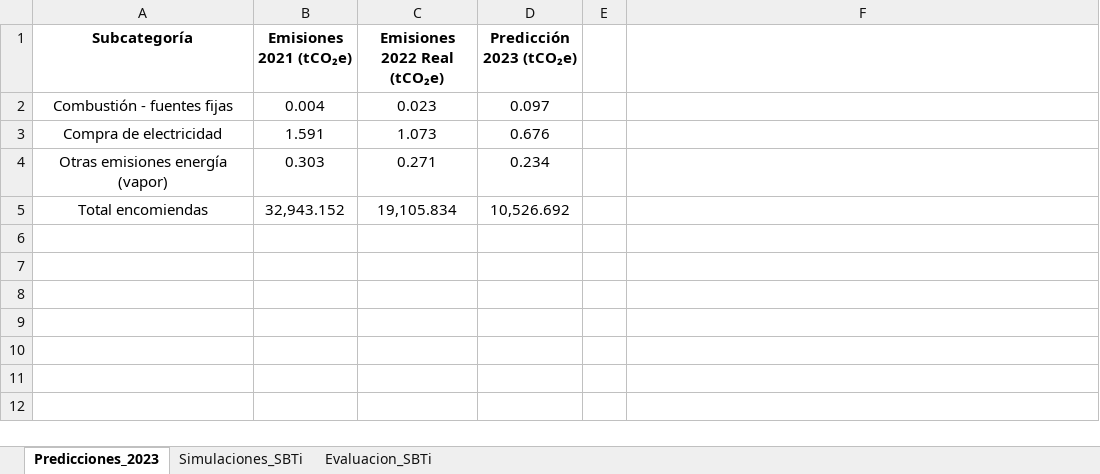
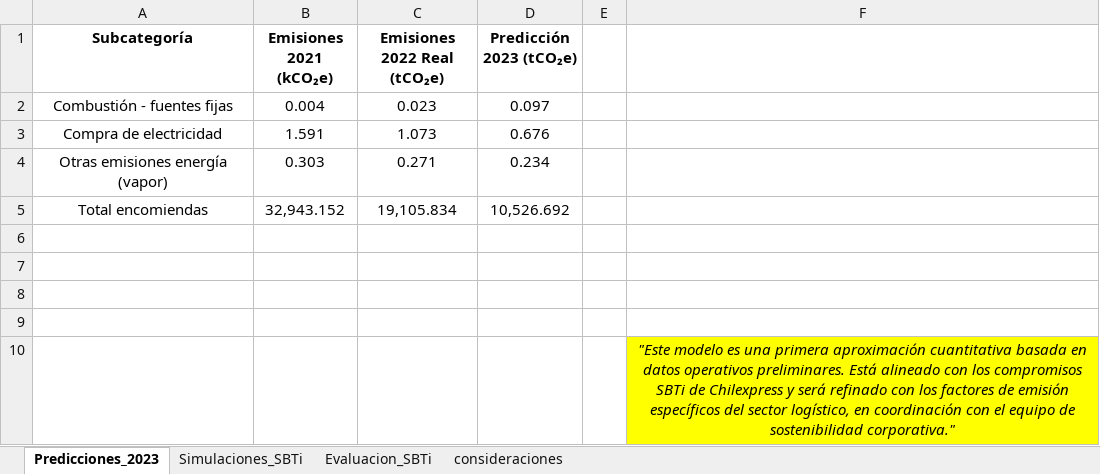
Before and after one commit to Alex-poatan/portafolio_chilexpress, an Excel workbook: Proyecto1_Limpieza/resultados_analisis_emisiones.xlsx, sheet Predicciones_2023, drawn as a sheet; values as stored, in another font and other column widths than the file's, no borders; the diff names each change by its address in the sheet, - before the commit and + after, or states it on an @@ line.

Commit message:
Predicciones, simulaciones y cumplimiento 2.0.1

```diff
--- a/Proyecto1_Limpieza/resultados_analisis_emisiones.xlsx (sheet Predicciones_2023)
+++ b/Proyecto1_Limpieza/resultados_analisis_emisiones.xlsx (sheet Predicciones_2023)
+sheet tab: consideraciones
-B1: Emisiones 2021 (tCO₂e)
+B1: Emisiones 2021 (kCO₂e)
+row 6: (empty)
+row 7: (empty)
+row 8: (empty)
+row 9: (empty)
+row 10:  |  |  |  |  | "Este modelo es una primera aproximación cuantitativa basada en datos operativos preliminares. Está alineado con los compromisos SBTi de Chilexpress y será refinado con los factores de emisión específicos del sector logístico, en coordinación con el equipo de sostenibilidad corporativa."
```
